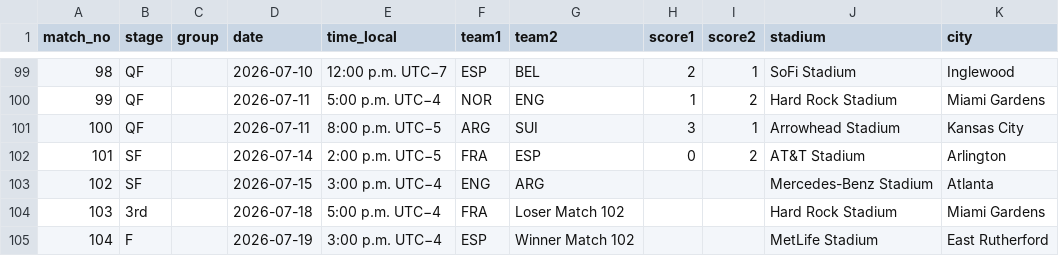
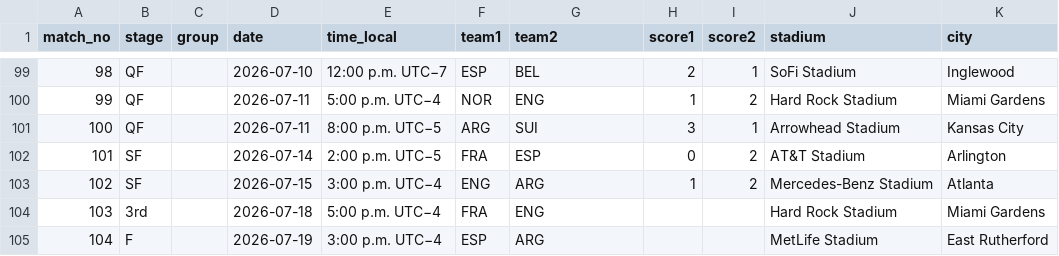
Before and after one commit to scalonico/mundial26, a CSV file: data/wc2026_matches.csv, drawn as a sheet; only a part is shown, gaps mark what is left out.

```diff
--- a/data/wc2026_matches.csv
+++ b/data/wc2026_matches.csv
@@ -102,4 +102,4 @@ match_no,stage,group,date,time_local,team1,team2,score1,score2,stadium,city
 101,SF,,2026-07-14,2:00 p.m. UTC−5,FRA,ESP,0,2,AT&T Stadium,Arlington
-102,SF,,2026-07-15,3:00 p.m. UTC−4,ENG,ARG,,,Mercedes-Benz Stadium,Atlanta
-103,3rd,,2026-07-18,5:00 p.m. UTC−4,FRA,Loser Match 102,,,Hard Rock Stadium,Miami Gardens
-104,F,,2026-07-19,3:00 p.m. UTC−4,ESP,Winner Match 102,,,MetLife Stadium,East Rutherford
+102,SF,,2026-07-15,3:00 p.m. UTC−4,ENG,ARG,1,2,Mercedes-Benz Stadium,Atlanta
+103,3rd,,2026-07-18,5:00 p.m. UTC−4,FRA,ENG,,,Hard Rock Stadium,Miami Gardens
+104,F,,2026-07-19,3:00 p.m. UTC−4,ESP,ARG,,,MetLife Stadium,East Rutherford
```
